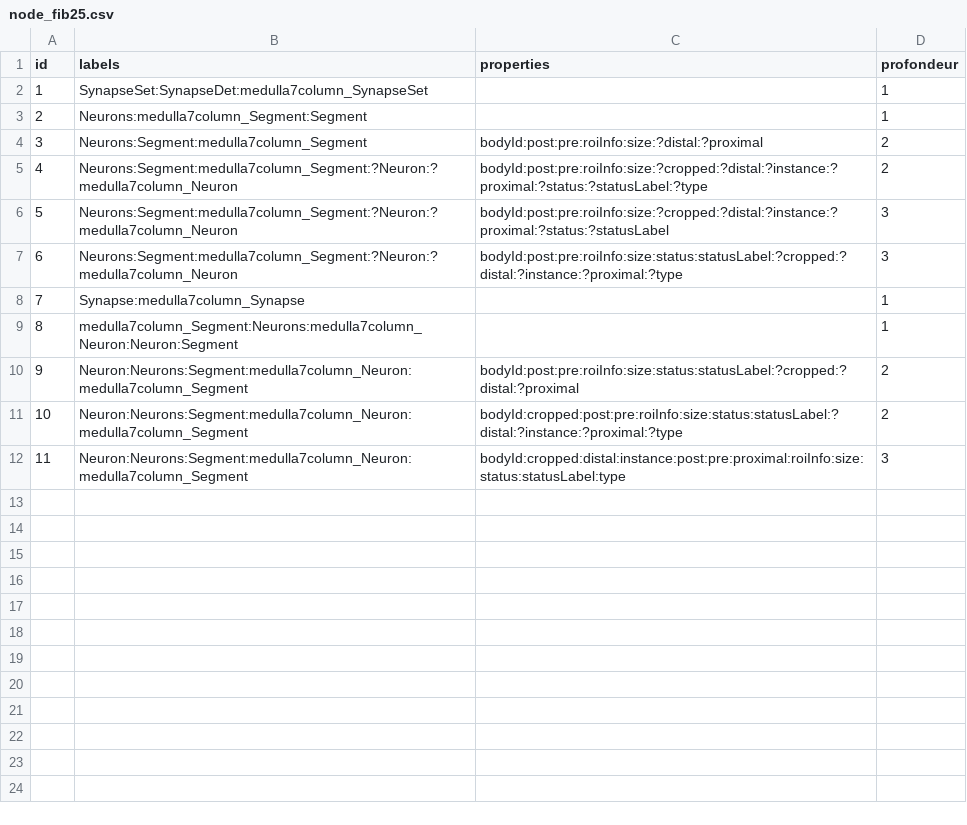
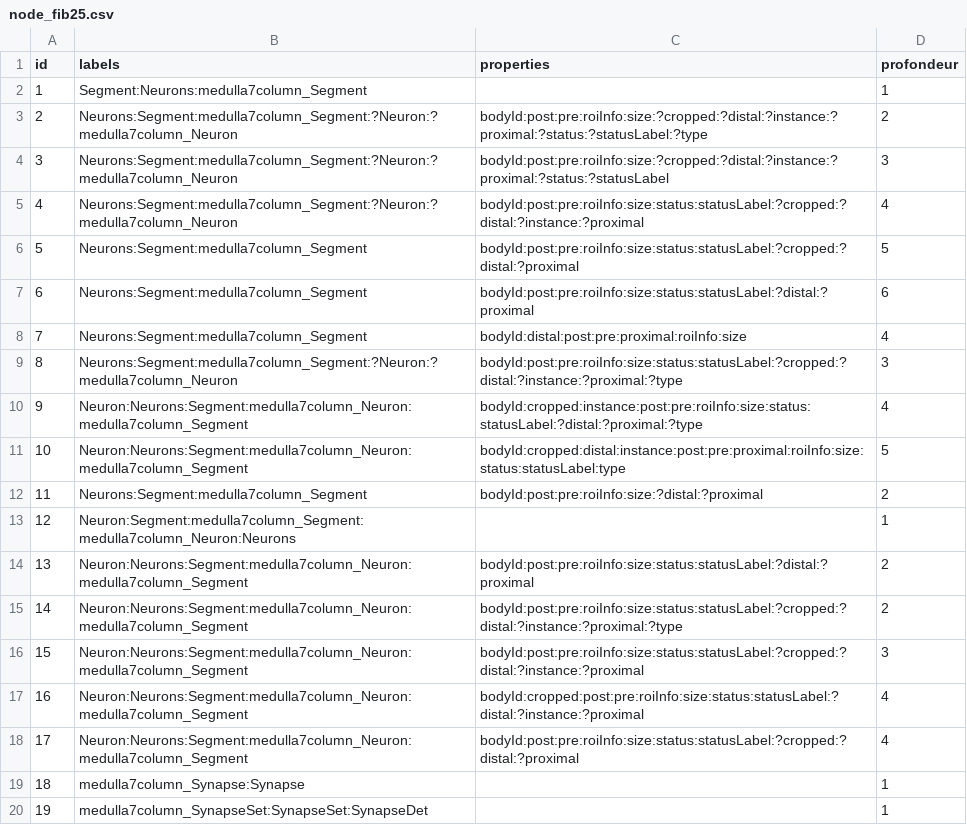
Before and after one commit to PI-Clustering/Code, a CSV file: app/webApp/scripts/graph/node_fib25.csv, drawn as a sheet; removed rows and columns are numbered as before the commit, all else as after; the diff names each change by its address in the sheet, - before the commit and + after, or states it on an @@ line.

```diff
--- a/app/webApp/scripts/graph/node_fib25.csv
+++ b/app/webApp/scripts/graph/node_fib25.csv
-row 2: 1 | SynapseSet:SynapseDet:medulla7column_SynapseSet |  | 1
@@ column A (id) renumbered between rows 2 and 16 @@
-B2 (labels): Neurons:medulla7column_Segment:Segment
+B2 (labels): Segment:Neurons:medulla7column_Segment
+row 5: 4 | Neurons:Segment:medulla7column_Segment:?Neuron:?medulla7column_Neuron | bodyId:post:pre:roiInfo:size:status:statusLabel:?cropped:?distal:?instance:?proximal | 4
+row 6: 5 | Neurons:Segment:medulla7column_Segment | bodyId:post:pre:roiInfo:size:status:statusLabel:?cropped:?distal:?proximal | 5
+row 7: 6 | Neurons:Segment:medulla7column_Segment | bodyId:post:pre:roiInfo:size:status:statusLabel:?distal:?proximal | 6
+row 8: 7 | Neurons:Segment:medulla7column_Segment | bodyId:distal:post:pre:proximal:roiInfo:size | 4
-row 8: 7 | Synapse:medulla7column_Synapse |  | 1
+row 10: 9 | Neuron:Neurons:Segment:medulla7column_Neuron:medulla7column_Segment | bodyId:cropped:instance:post:pre:roiInfo:size:status:statusLabel:?distal:?proximal:?type | 4
+row 11: 10 | Neuron:Neurons:Segment:medulla7column_Neuron:medulla7column_Segment | bodyId:cropped:distal:instance:post:pre:proximal:roiInfo:size:status:statusLabel:type | 5
@@ row 4 moved to row 12: 11 @@
-B13 (labels): medulla7column_Segment:Neurons:medulla7column_Neuron:Neuron:Segment
+B13 (labels): Neuron:Segment:medulla7column_Segment:medulla7column_Neuron:Neurons
-C14 (properties): bodyId:post:pre:roiInfo:size:status:statusLabel:?cropped:?distal:?proximal
+C14 (properties): bodyId:post:pre:roiInfo:size:status:statusLabel:?distal:?proximal
-C15 (properties): bodyId:cropped:post:pre:roiInfo:size:status:statusLabel:?distal:?instance:?proximal:?type
+C15 (properties): bodyId:post:pre:roiInfo:size:status:statusLabel:?cropped:?distal:?instance:?proximal:?type
-C16 (properties): bodyId:cropped:distal:instance:post:pre:proximal:roiInfo:size:status:statusLabel:type
+C16 (properties): bodyId:post:pre:roiInfo:size:status:statusLabel:?cropped:?distal:?instance:?proximal
+row 17: 16 | Neuron:Neurons:Segment:medulla7column_Neuron:medulla7column_Segment | bodyId:cropped:post:pre:roiInfo:size:status:statusLabel:?distal:?instance:?proximal | 4
+row 18: 17 | Neuron:Neurons:Segment:medulla7column_Neuron:medulla7column_Segment | bodyId:post:pre:roiInfo:size:status:statusLabel:?cropped:?distal:?proximal | 4
+row 19: 18 | medulla7column_Synapse:Synapse |  | 1
+row 20: 19 | medulla7column_SynapseSet:SynapseSet:SynapseDet |  | 1
```
Also changed, not shown: app/webApp/scripts/graph/edge.csv, app/webApp/scripts/graph/edge_fib25.csv, 8 other files.
